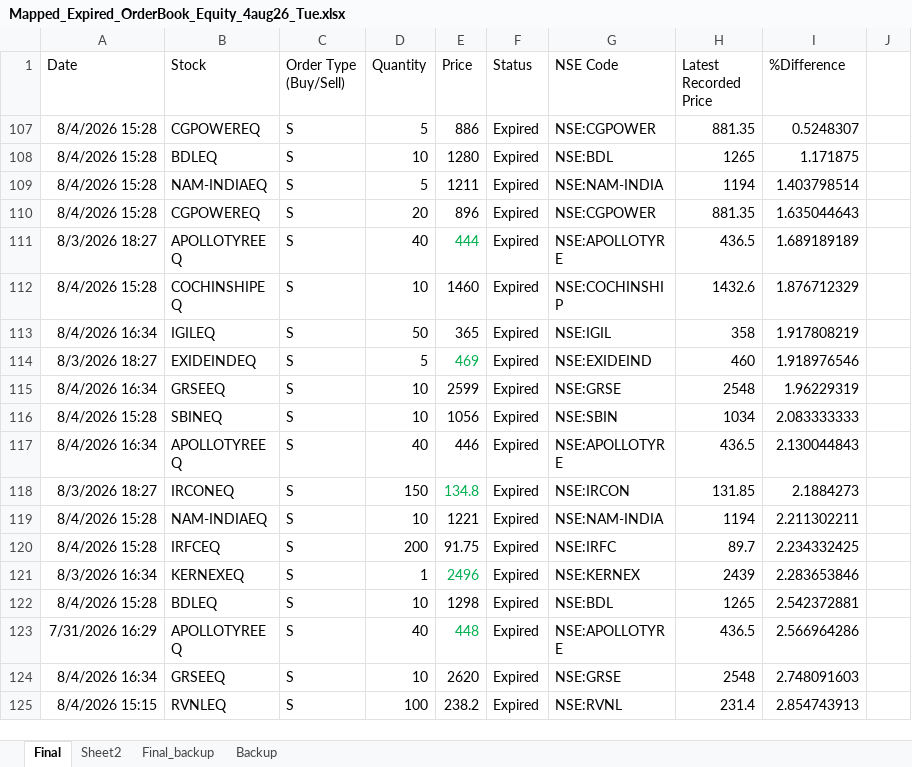
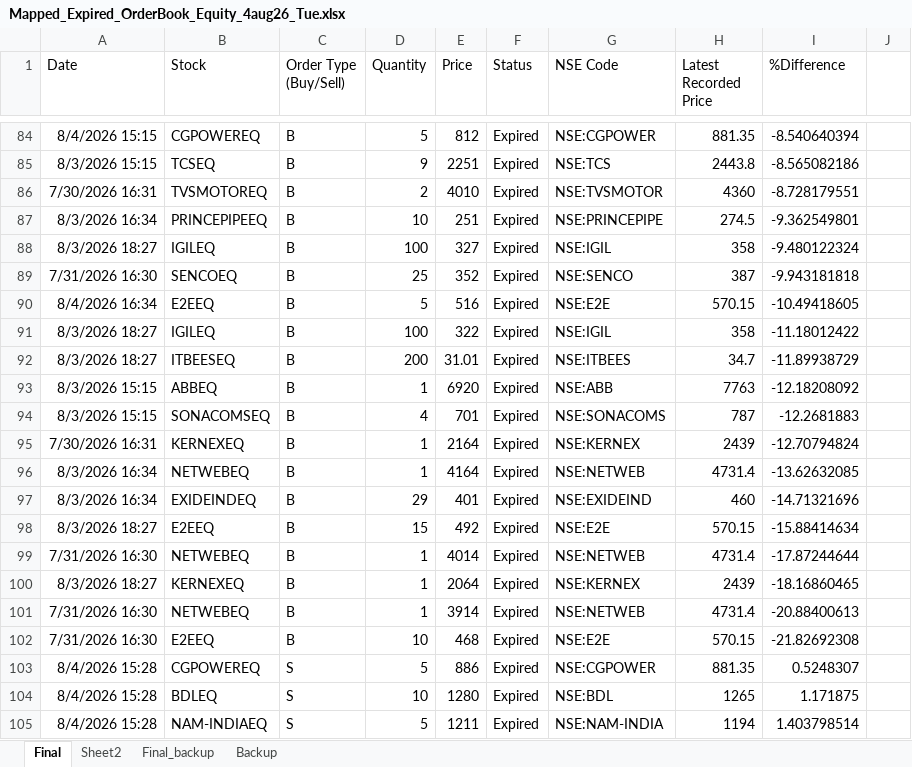
Before and after one commit to nandimrinal2006/stocks, an Excel workbook: ORDER_MGMT/regular_order_mgmt/order_files/Mapped_Expired_OrderBook_Equity_4aug26_Tue.xlsx, sheet Final, drawn as a sheet; only a part is shown, gaps mark what is left out; the shorter side is filled out with more unchanged rows; values as stored, in another font and other column widths than the file's, no borders; the diff covers the shown part only; the diff names each change by its address in the sheet, - before the commit and + after, or states it on an @@ line.

Commit message:
Data/ files are updated as of 5 aug 2026, using the same process described in Stock_trading_processes.docx, no codes changed today. Last codes are working ok, as per the process.

```diff
--- a/ORDER_MGMT/regular_order_mgmt/order_files/Mapped_Expired_OrderBook_Equity_4aug26_Tue.xlsx (sheet Final)
+++ b/ORDER_MGMT/regular_order_mgmt/order_files/Mapped_Expired_OrderBook_Equity_4aug26_Tue.xlsx (sheet Final)
@@ row 84 unhidden: 8/4/2026 15:15 | CGPOWEREQ | B | 5 | 812 | Expired | NSE:CGPOWER | 881.35 | -8.540640394 @@
@@ row 85 unhidden: 8/3/2026 15:15 | TCSEQ | B | 9 | 2251 | Expired | NSE:TCS | 2443.8 | -8.565082186 @@
@@ row 86 unhidden: 7/30/2026 16:31 | TVSMOTOREQ | B | 2 | 4010 | Expired | NSE:TVSMOTOR | 4360 | -8.728179551 @@
@@ row 87 unhidden: 8/3/2026 16:34 | PRINCEPIPEEQ | B | 10 | 251 | Expired | NSE:PRINCEPIPE | 274.5 | -9.362549801 @@
@@ row 88 unhidden: 8/3/2026 18:27 | IGILEQ | B | 100 | 327 | Expired | NSE:IGIL | 358 | -9.480122324 @@
@@ row 89 unhidden: 7/31/2026 16:30 | SENCOEQ | B | 25 | 352 | Expired | NSE:SENCO | 387 | -9.943181818 @@
@@ row 90 unhidden: 8/4/2026 16:34 | E2EEQ | B | 5 | 516 | Expired | NSE:E2E | 570.15 | -10.49418605 @@
@@ row 91 unhidden: 8/3/2026 18:27 | IGILEQ | B | 100 | 322 | Expired | NSE:IGIL | 358 | -11.18012422 @@
@@ row 92 unhidden: 8/3/2026 18:27 | ITBEESEQ | B | 200 | 31.01 | Expired | NSE:ITBEES | 34.7 | -11.89938729 @@
@@ row 93 unhidden: 8/3/2026 15:15 | ABBEQ | B | 1 | 6920 | Expired | NSE:ABB | 7763 | -12.18208092 @@
@@ row 94 unhidden: 8/3/2026 15:15 | SONACOMSEQ | B | 4 | 701 | Expired | NSE:SONACOMS | 787 | -12.2681883 @@
@@ row 95 unhidden: 7/30/2026 16:31 | KERNEXEQ | B | 1 | 2164 | Expired | NSE:KERNEX | 2439 | -12.70794824 @@
@@ row 96 unhidden: 8/3/2026 16:34 | NETWEBEQ | B | 1 | 4164 | Expired | NSE:NETWEB | 4731.4 | -13.62632085 @@
@@ row 97 unhidden: 8/3/2026 16:34 | EXIDEINDEQ | B | 29 | 401 | Expired | NSE:EXIDEIND | 460 | -14.71321696 @@
@@ row 98 unhidden: 8/3/2026 18:27 | E2EEQ | B | 15 | 492 | Expired | NSE:E2E | 570.15 | -15.88414634 @@
@@ row 99 unhidden: 7/31/2026 16:30 | NETWEBEQ | B | 1 | 4014 | Expired | NSE:NETWEB | 4731.4 | -17.87244644 @@
@@ row 100 unhidden: 8/3/2026 18:27 | KERNEXEQ | B | 1 | 2064 | Expired | NSE:KERNEX | 2439 | -18.16860465 @@
@@ row 101 unhidden: 7/31/2026 16:30 | NETWEBEQ | B | 1 | 3914 | Expired | NSE:NETWEB | 4731.4 | -20.88400613 @@
@@ row 102 unhidden: 7/31/2026 16:30 | E2EEQ | B | 10 | 468 | Expired | NSE:E2E | 570.15 | -21.82692308 @@
```
Also changed, not shown: 1 added row and 81 hidden or unhidden rows elsewhere in this sheet, sheet Sheet2, hidden cells, 8 other files.
